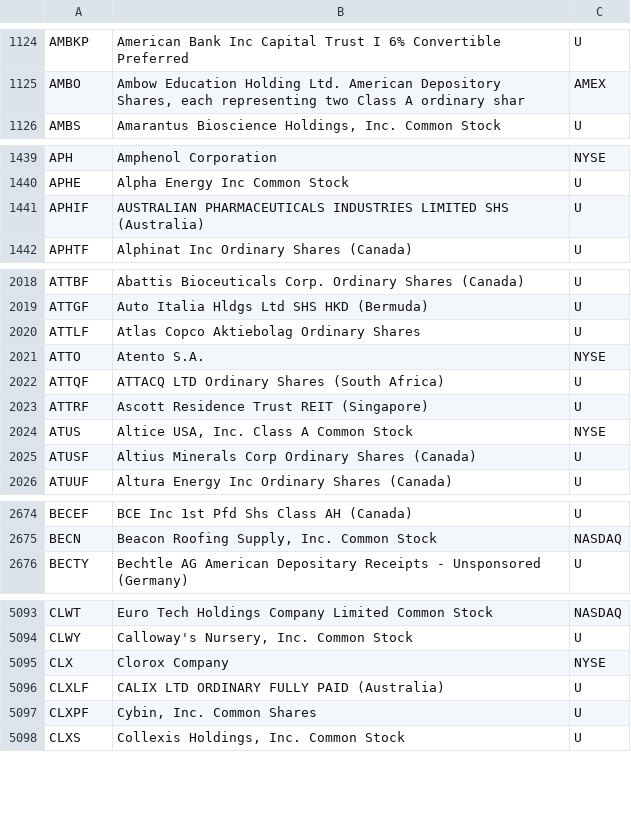
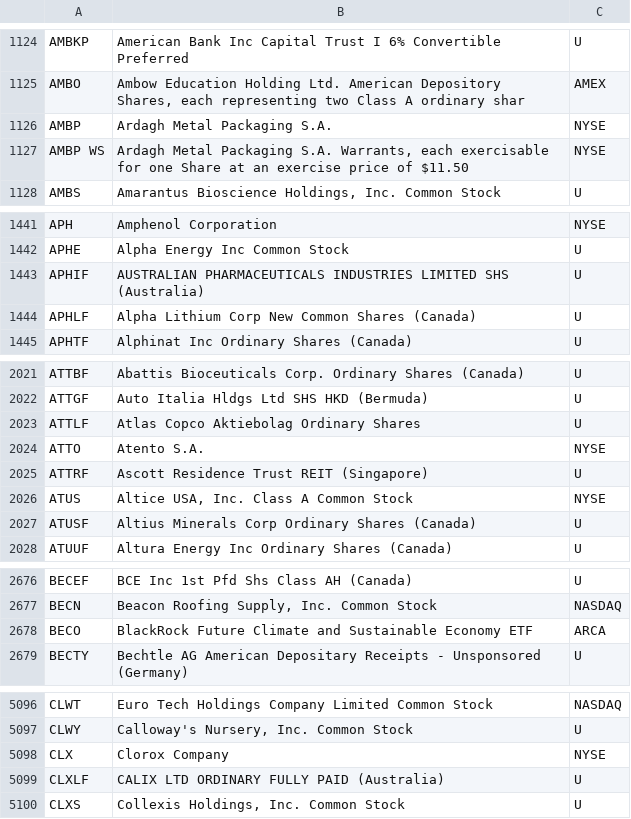
Before and after one commit to haoenhui/oats-reportable, a CSV file: oats-00000.csv, drawn as a sheet; only a part is shown, gaps mark what is left out; the diff covers the shown part only.

```diff
--- a/oats-00000.csv
+++ b/oats-00000.csv
@@ -1125,2 +1125,4 @@ AMBKP,American Bank Inc Capital Trust I 6% Convertible Preferred,U
 AMBO,"Ambow Education Holding Ltd. American Depository Shares, each representing two Class A ordinary shar",AMEX
+AMBP,Ardagh Metal Packaging S.A.,NYSE
+AMBP WS,"Ardagh Metal Packaging S.A. Warrants, each exercisable for one Share at an exercise price of $11.50",NYSE
 AMBS,"Amarantus Bioscience Holdings, Inc. Common Stock",U
@@ -1441,2 +1443,3 @@ APHE,Alpha Energy Inc  Common Stock,U
 APHIF,AUSTRALIAN PHARMACEUTICALS INDUSTRIES LIMITED SHS (Australia),U
+APHLF,Alpha Lithium Corp New Common Shares (Canada),U
 APHTF,Alphinat Inc Ordinary Shares (Canada),U
@@ -2021,3 +2024,2 @@ ATTLF,Atlas Copco Aktiebolag Ordinary Shares,U
 ATTO,Atento S.A.,NYSE
-ATTQF,ATTACQ LTD Ordinary Shares (South Africa),U
 ATTRF,Ascott Residence Trust REIT  (Singapore),U
@@ -2675,2 +2677,3 @@ BECEF,BCE Inc 1st Pfd Shs Class AH (Canada),U
 BECN,"Beacon Roofing Supply, Inc. Common Stock",NASDAQ
+BECO,BlackRock Future Climate and Sustainable Economy ETF,ARCA
 BECTY,Bechtle AG American Depositary Receipts - Unsponsored (Germany),U
@@ -5096,3 +5099,2 @@ CLX,Clorox Company,NYSE
 CLXLF,CALIX LTD ORDINARY FULLY PAID (Australia),U
-CLXPF,"Cybin, Inc. Common Shares",U
 CLXS,"Collexis Holdings, Inc. Common Stock",U
```
Also changed, not shown: 1 removed row elsewhere in this file, oats-05000.csv, oats-10000.csv, 2 other files.
